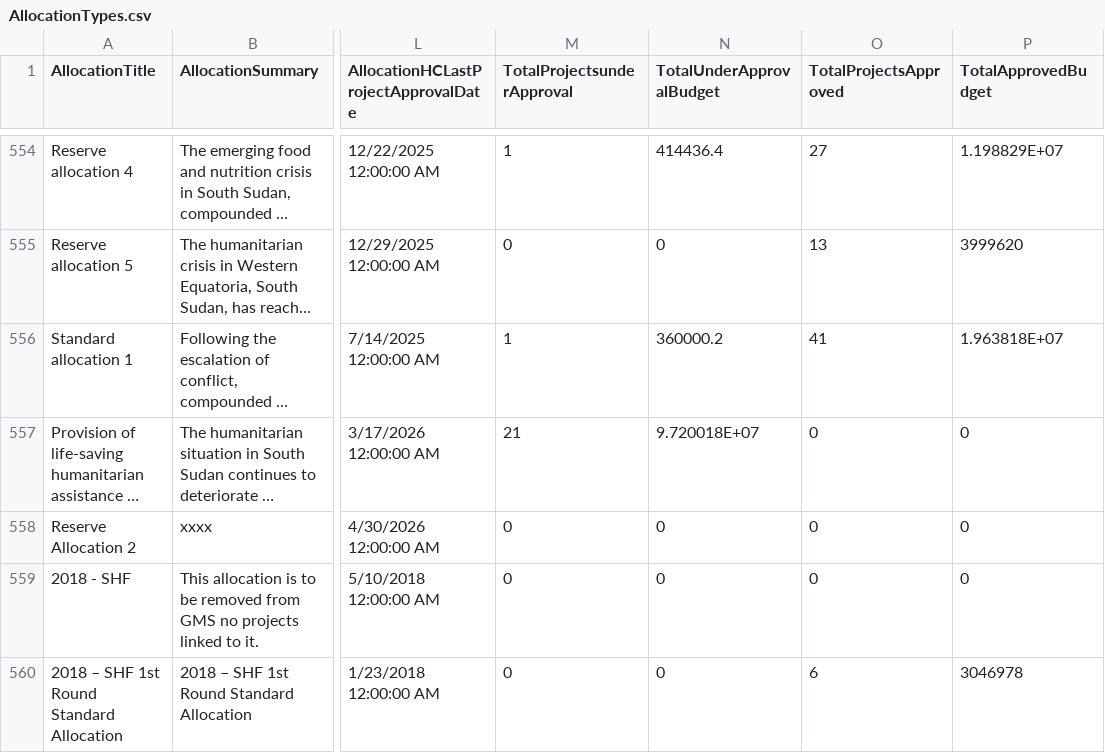
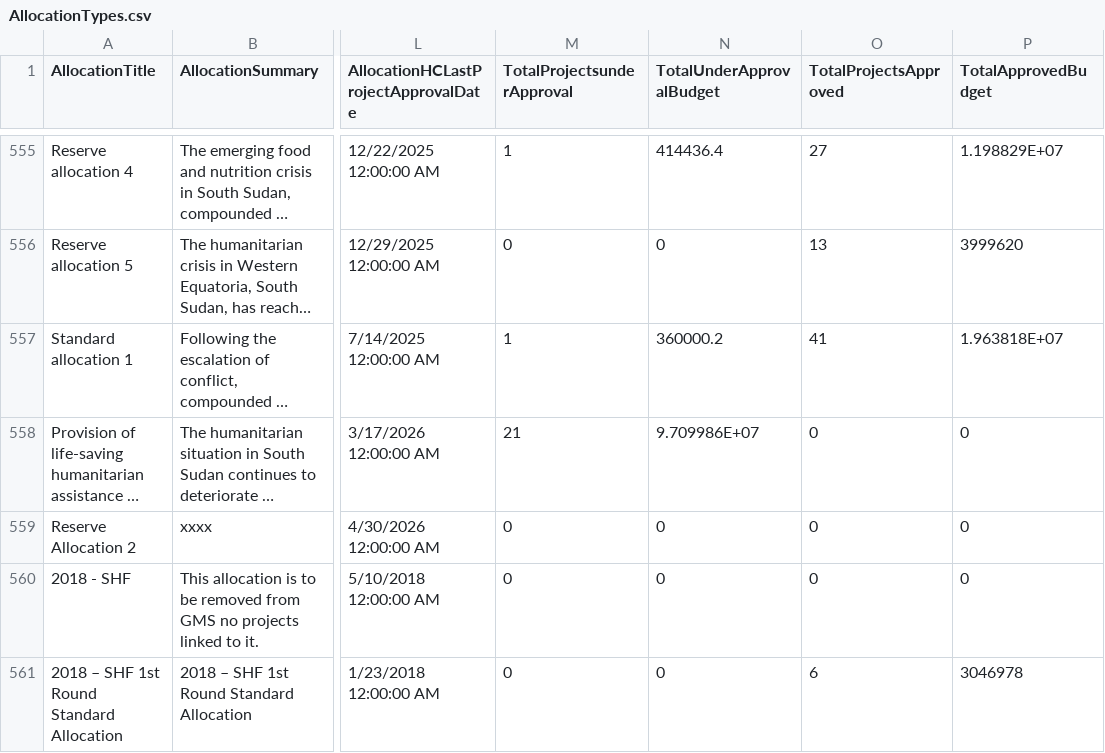
Before and after one commit to CBPFGMS/cbpfgms-data, a CSV file: utils/CBPF_allocations_overview_static/data/AllocationTypes.csv, drawn as a sheet; only a part is shown, gaps mark what is left out; long unchanged cells end in …; addresses are those after the commit; the diff covers the shown part only; the diff names each change by its address in the sheet, - before the commit and + after, or states it on an @@ line.

```diff
--- a/utils/CBPF_allocations_overview_static/data/AllocationTypes.csv
+++ b/utils/CBPF_allocations_overview_static/data/AllocationTypes.csv
-N558 (TotalUnderApprovalBudget): 9.720018E+07
+N558 (TotalUnderApprovalBudget): 9.709986E+07
```
Also changed, not shown: 1 added row and 8 edited cells elsewhere in this file, utils/CBPF_allocations_overview_static/data/ProjectSummaryAggV2_2015.csv, utils/CBPF_allocations_overview_static/data/ProjectSummaryV2_2025.csv, 6 other files.
